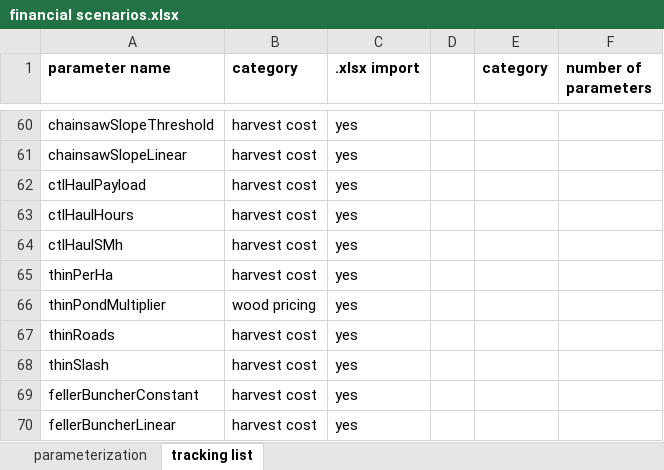
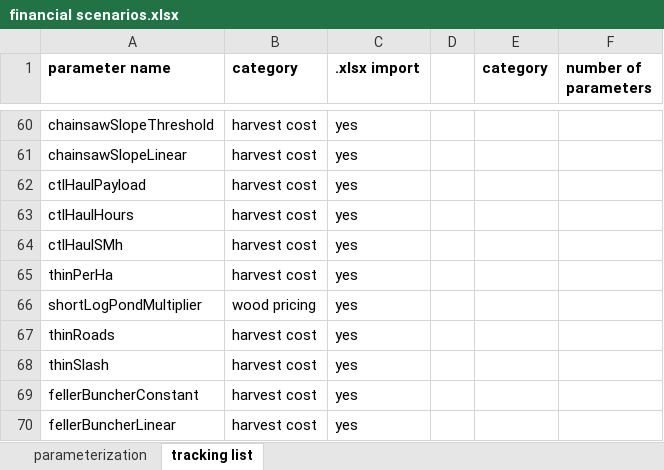
Before and after one commit to OSU-MARS/SEEM, an Excel workbook: UnitTests/financial scenarios.xlsx, sheet tracking list, drawn as a sheet; only a part is shown, gaps mark what is left out; values as stored, in another font and other column widths than the file's, no borders; the diff names each change by its address in the sheet, - before the commit and + after, or states it on an @@ line.

```diff
--- a/UnitTests/financial scenarios.xlsx (sheet tracking list)
+++ b/UnitTests/financial scenarios.xlsx (sheet tracking list)
-A66 (parameter name): thinPondMultiplier
+A66 (parameter name): shortLogPondMultiplier
```
Also changed, not shown: sheet parameterization, formulas that keep their value, 40 other files.
